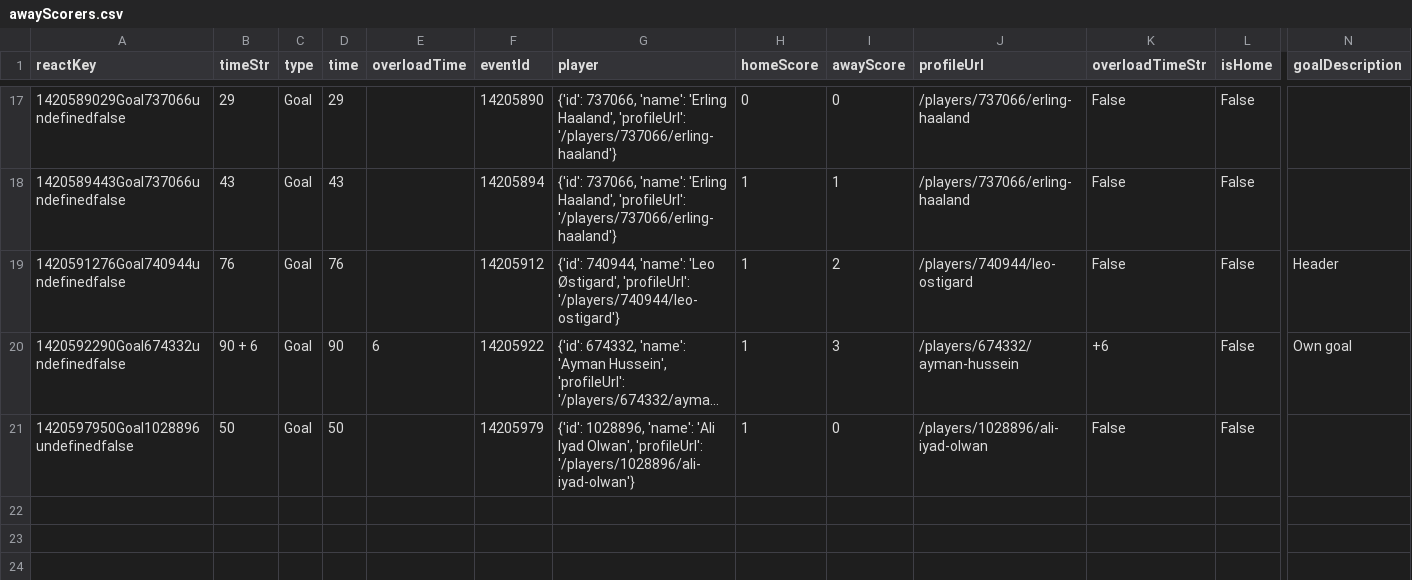
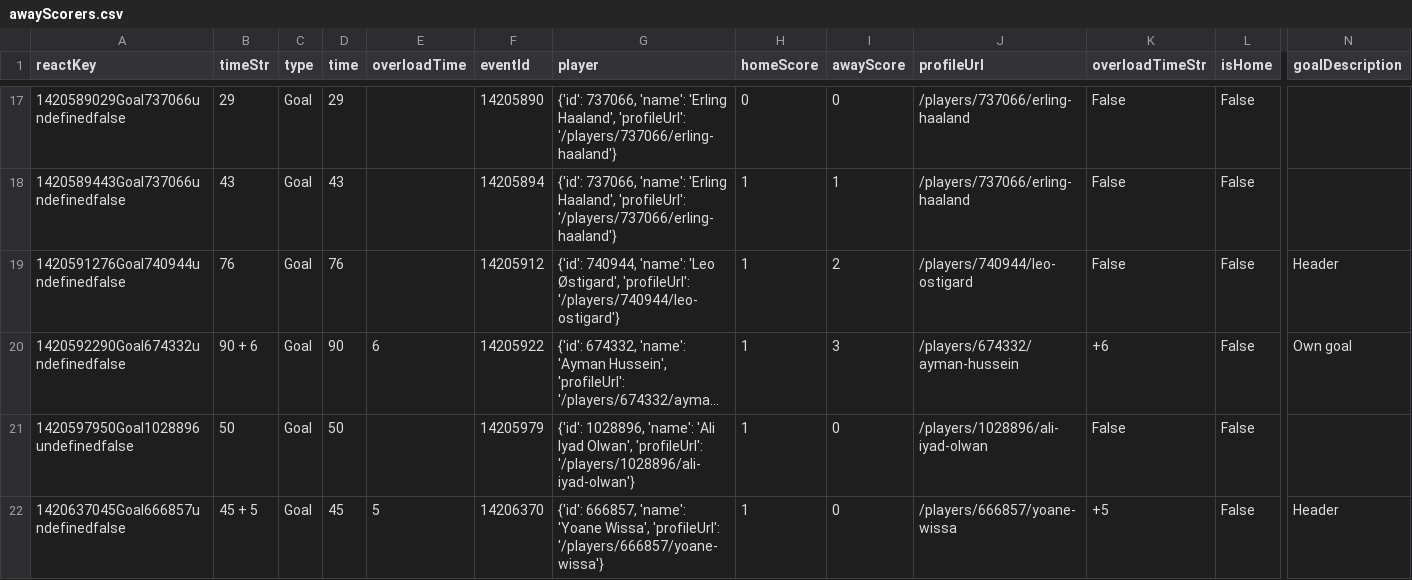
Before and after one commit to bolaxel/wcup26, a CSV file: goals/csv/awayScorers.csv, drawn as a sheet; only a part is shown, gaps mark what is left out; long unchanged cells end in …; rows hold the shown columns only; the diff names each change by its address in the sheet, - before the commit and + after, or states it on an @@ line.

```diff
--- a/goals/csv/awayScorers.csv
+++ b/goals/csv/awayScorers.csv
+row 22: 1420637045Goal666857undefinedfalse | 45 + 5 | Goal | 45 | 5 | 14206370 | {'id': 666857, 'name': 'Yoane Wissa', 'profileUrl': '/players/666857/yoane-wissa'} | 1 | 0 | /players/666857/yoane-wissa | +5 | False | Header
```
Also changed, not shown: goals/csv/homeScorers.csv, matchStats/csv/fotmob_match_stats.csv, 4 other files.
